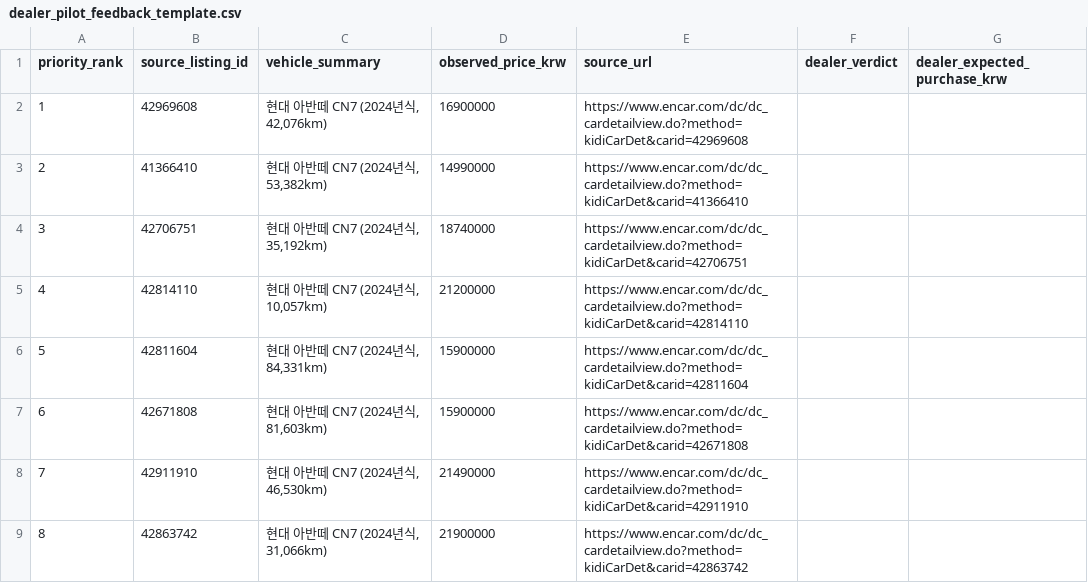
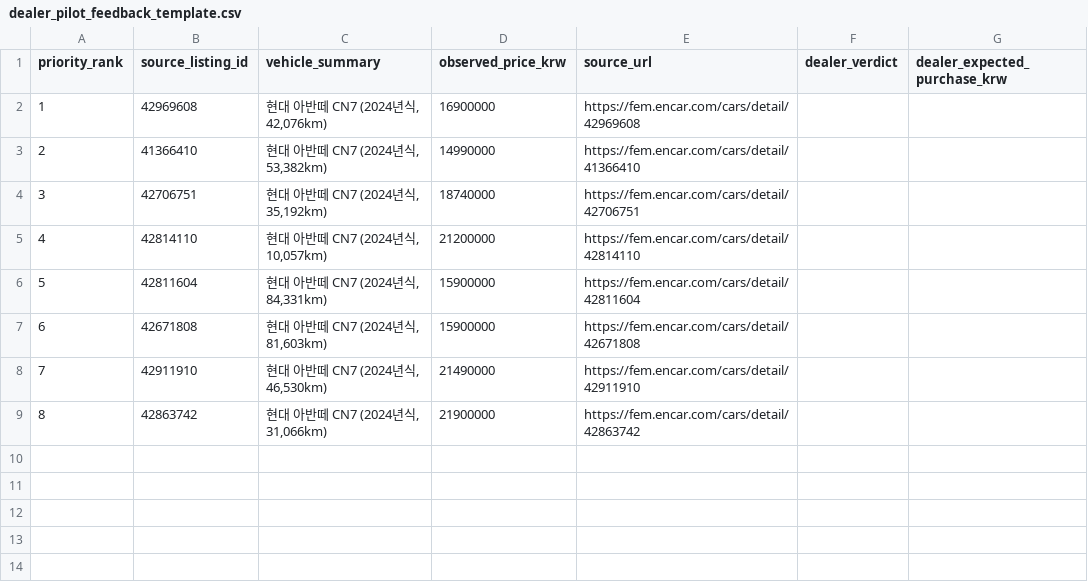
Before and after one commit to WisdomMax/chafficial, a CSV file: reports/pilot/dealer_pilot_feedback_template.csv, drawn as a sheet; only a part is shown; the diff names each change by its address in the sheet, - before the commit and + after, or states it on an @@ line.

Commit message:
fix(pilot): 엔카 실차 상세 링크 404 오류 수정 (유효한 fem.encar.com URL로 변경)

```diff
--- a/reports/pilot/dealer_pilot_feedback_template.csv
+++ b/reports/pilot/dealer_pilot_feedback_template.csv
-E2 (source_url): https://www.encar.com/dc/dc_cardetailview.do?method=kidiCarDet&carid=42969608
+E2 (source_url): https://fem.encar.com/cars/detail/42969608
-E3 (source_url): https://www.encar.com/dc/dc_cardetailview.do?method=kidiCarDet&carid=41366410
+E3 (source_url): https://fem.encar.com/cars/detail/41366410
-E4 (source_url): https://www.encar.com/dc/dc_cardetailview.do?method=kidiCarDet&carid=42706751
+E4 (source_url): https://fem.encar.com/cars/detail/42706751
-E5 (source_url): https://www.encar.com/dc/dc_cardetailview.do?method=kidiCarDet&carid=42814110
+E5 (source_url): https://fem.encar.com/cars/detail/42814110
-E6 (source_url): https://www.encar.com/dc/dc_cardetailview.do?method=kidiCarDet&carid=42811604
+E6 (source_url): https://fem.encar.com/cars/detail/42811604
-E7 (source_url): https://www.encar.com/dc/dc_cardetailview.do?method=kidiCarDet&carid=42671808
+E7 (source_url): https://fem.encar.com/cars/detail/42671808
-E8 (source_url): https://www.encar.com/dc/dc_cardetailview.do?method=kidiCarDet&carid=42911910
+E8 (source_url): https://fem.encar.com/cars/detail/42911910
-E9 (source_url): https://www.encar.com/dc/dc_cardetailview.do?method=kidiCarDet&carid=42863742
+E9 (source_url): https://fem.encar.com/cars/detail/42863742
```
Also changed, not shown: reports/pilot/dealer_pilot_review_8.csv, 4 other files.
